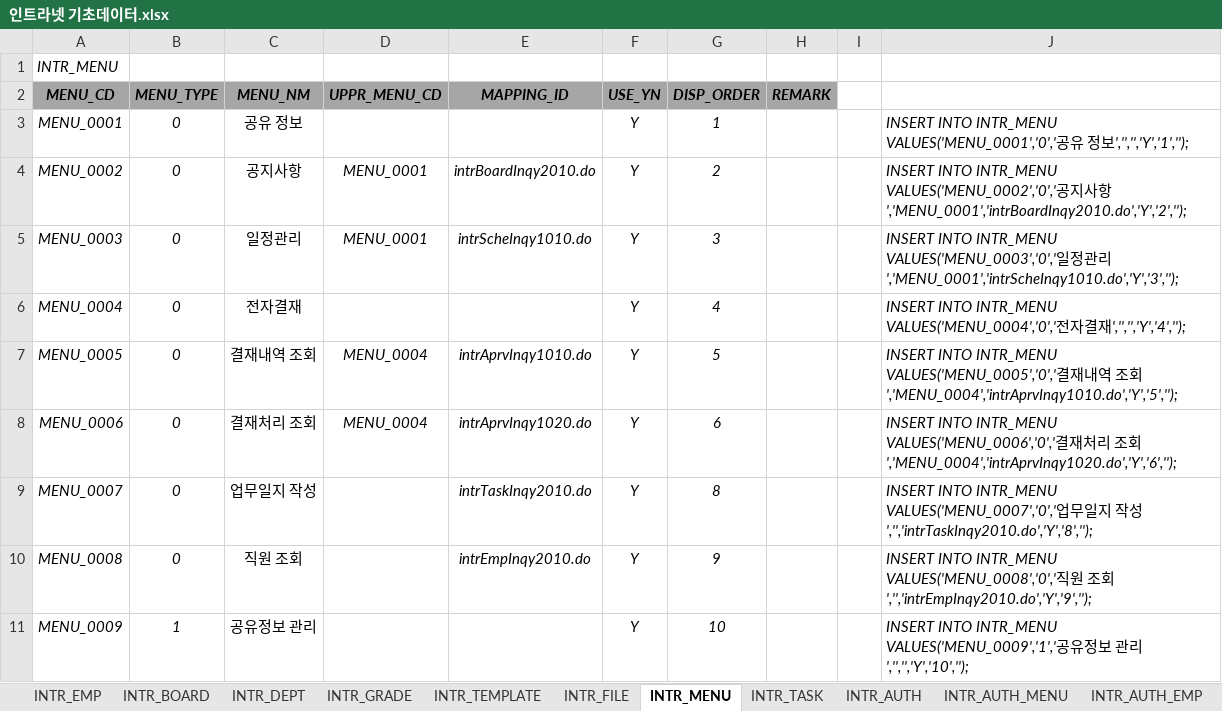
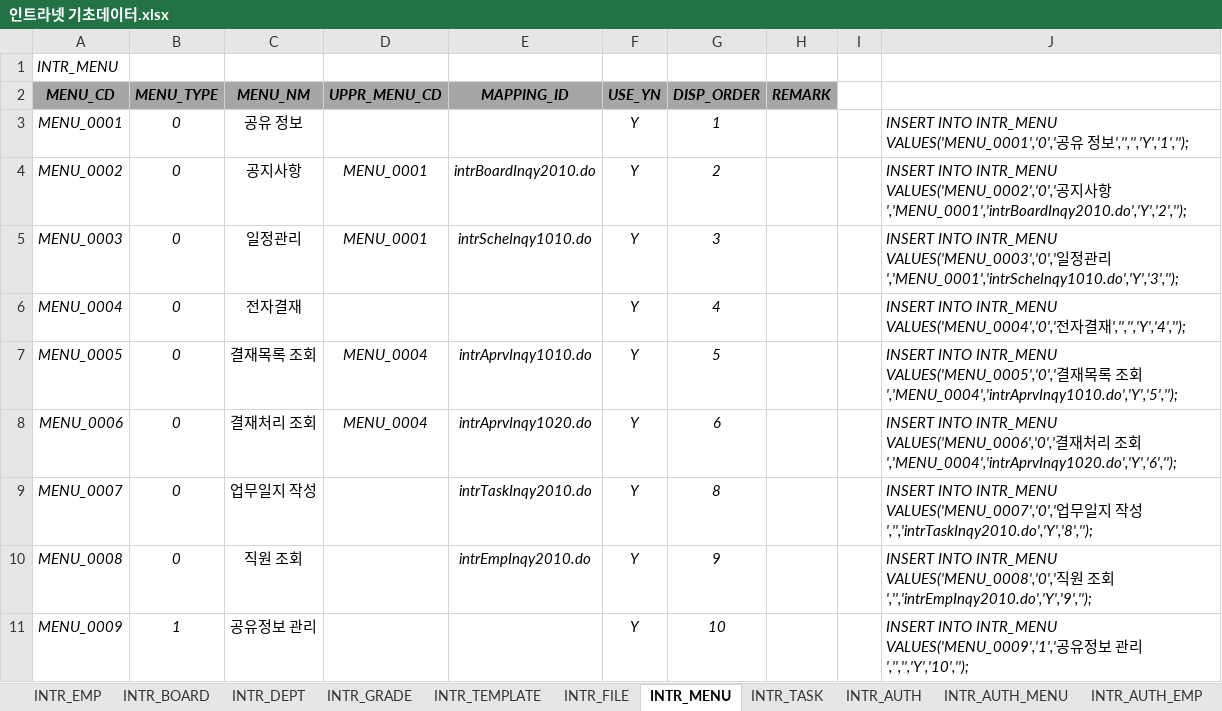
Before and after one commit to hikr90/hikr90, an Excel workbook: 02. 프로젝트/01. 인트라넷/01. 설계/인트라넷 기초데이터.xlsx, sheet INTR_MENU, drawn as a sheet; only a part is shown; values as stored, in another font and other column widths than the file's, no borders; the diff names each change by its address in the sheet, - before the commit and + after, or states it on an @@ line.

```diff
--- a/02. 프로젝트/01. 인트라넷/01. 설계/인트라넷 기초데이터.xlsx (sheet INTR_MENU)
+++ b/02. 프로젝트/01. 인트라넷/01. 설계/인트라넷 기초데이터.xlsx (sheet INTR_MENU)
-C7 (MENU_NM): 결재내역 조회
+C7 (MENU_NM): 결재목록 조회
-J7: …결재내역 조…
+J7: …결재목록 조…
```
Also changed, not shown: sheet INTR_STATUS, other sheet tabs, 28 other files.
